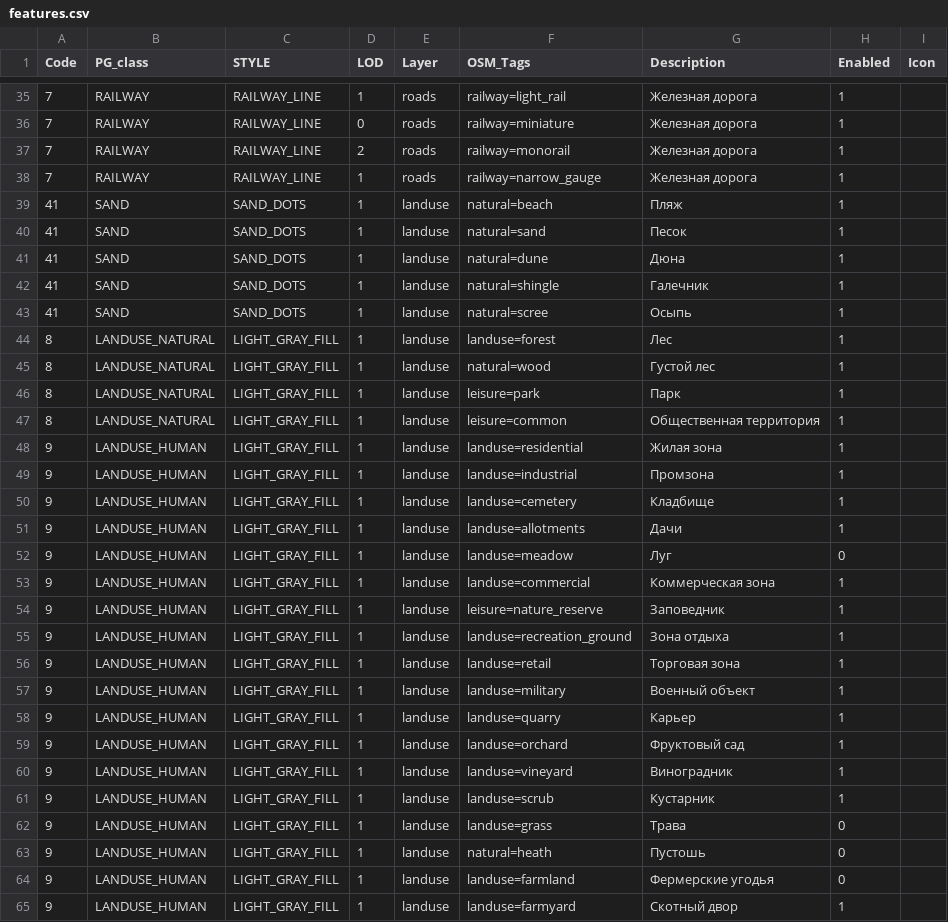
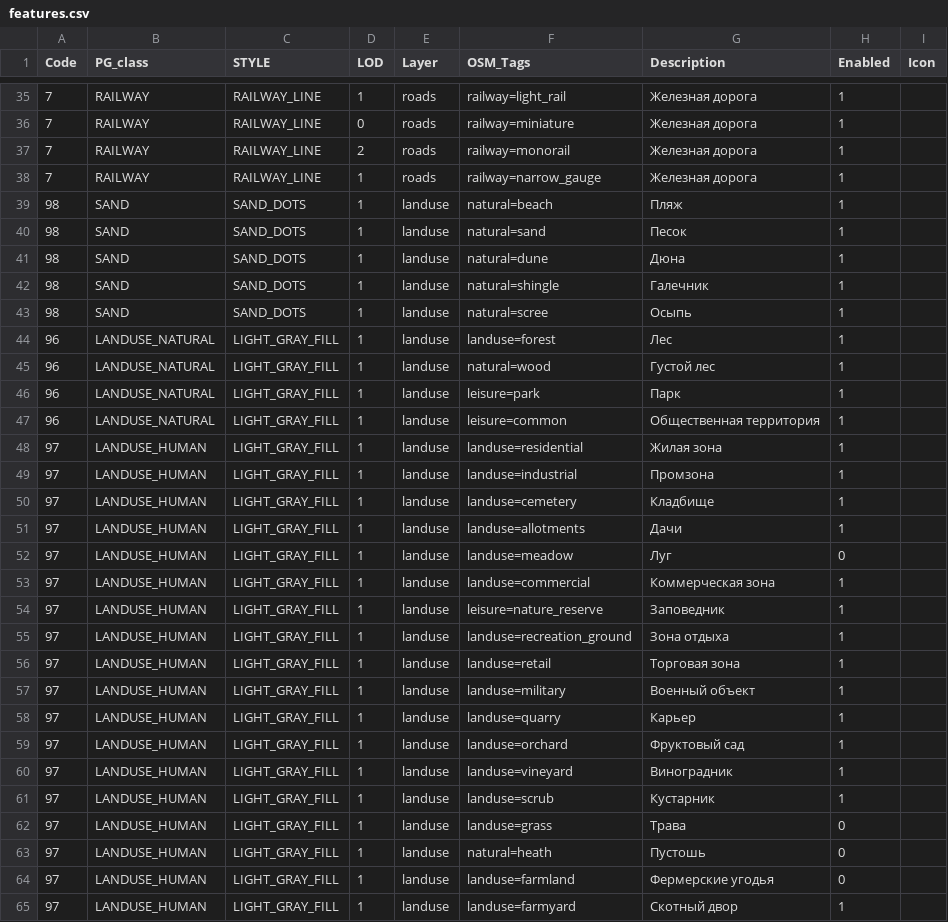
Before and after one commit to purrrock/purrgo, a CSV file: tools/map-compiler/features.csv, drawn as a sheet; only a part is shown, gaps mark what is left out; the diff covers the shown part only.

```diff
--- a/tools/map-compiler/features.csv
+++ b/tools/map-compiler/features.csv
@@ -38,28 +38,28 @@ Code;PG_class;STYLE;LOD;Layer;OSM_Tags;Description;Enabled;Icon
 7;RAILWAY;RAILWAY_LINE;1;roads;railway=narrow_gauge;Железная дорога;1;
-41;SAND;SAND_DOTS;1;landuse;natural=beach;Пляж;1;
-41;SAND;SAND_DOTS;1;landuse;natural=sand;Песок;1;
-41;SAND;SAND_DOTS;1;landuse;natural=dune;Дюна;1;
-41;SAND;SAND_DOTS;1;landuse;natural=shingle;Галечник;1;
-41;SAND;SAND_DOTS;1;landuse;natural=scree;Осыпь;1;
-8;LANDUSE_NATURAL;LIGHT_GRAY_FILL;1;landuse;landuse=forest;Лес;1;
-8;LANDUSE_NATURAL;LIGHT_GRAY_FILL;1;landuse;natural=wood;Густой лес;1;
-8;LANDUSE_NATURAL;LIGHT_GRAY_FILL;1;landuse;leisure=park;Парк;1;
-8;LANDUSE_NATURAL;LIGHT_GRAY_FILL;1;landuse;leisure=common;Общественная территория;1;
-9;LANDUSE_HUMAN;LIGHT_GRAY_FILL;1;landuse;landuse=residential;Жилая зона;1;
-9;LANDUSE_HUMAN;LIGHT_GRAY_FILL;1;landuse;landuse=industrial;Промзона;1;
-9;LANDUSE_HUMAN;LIGHT_GRAY_FILL;1;landuse;landuse=cemetery;Кладбище;1;
-9;LANDUSE_HUMAN;LIGHT_GRAY_FILL;1;landuse;landuse=allotments;Дачи;1;
-9;LANDUSE_HUMAN;LIGHT_GRAY_FILL;1;landuse;landuse=meadow;Луг;0;
-9;LANDUSE_HUMAN;LIGHT_GRAY_FILL;1;landuse;landuse=commercial;Коммерческая зона;1;
-9;LANDUSE_HUMAN;LIGHT_GRAY_FILL;1;landuse;leisure=nature_reserve;Заповедник;1;
-9;LANDUSE_HUMAN;LIGHT_GRAY_FILL;1;landuse;landuse=recreation_ground;Зона отдыха;1;
-9;LANDUSE_HUMAN;LIGHT_GRAY_FILL;1;landuse;landuse=retail;Торговая зона;1;
-9;LANDUSE_HUMAN;LIGHT_GRAY_FILL;1;landuse;landuse=military;Военный объект;1;
-9;LANDUSE_HUMAN;LIGHT_GRAY_FILL;1;landuse;landuse=quarry;Карьер;1;
-9;LANDUSE_HUMAN;LIGHT_GRAY_FILL;1;landuse;landuse=orchard;Фруктовый сад;1;
-9;LANDUSE_HUMAN;LIGHT_GRAY_FILL;1;landuse;landuse=vineyard;Виноградник;1;
-9;LANDUSE_HUMAN;LIGHT_GRAY_FILL;1;landuse;landuse=scrub;Кустарник;1;
-9;LANDUSE_HUMAN;LIGHT_GRAY_FILL;1;landuse;landuse=grass;Трава;0;
-9;LANDUSE_HUMAN;LIGHT_GRAY_FILL;1;landuse;natural=heath;Пустошь;0;
-9;LANDUSE_HUMAN;LIGHT_GRAY_FILL;1;landuse;landuse=farmland;Фермерские угодья;0;
-9;LANDUSE_HUMAN;LIGHT_GRAY_FILL;1;landuse;landuse=farmyard;Скотный двор;1;
+98;SAND;SAND_DOTS;1;landuse;natural=beach;Пляж;1;
+98;SAND;SAND_DOTS;1;landuse;natural=sand;Песок;1;
+98;SAND;SAND_DOTS;1;landuse;natural=dune;Дюна;1;
+98;SAND;SAND_DOTS;1;landuse;natural=shingle;Галечник;1;
+98;SAND;SAND_DOTS;1;landuse;natural=scree;Осыпь;1;
+96;LANDUSE_NATURAL;LIGHT_GRAY_FILL;1;landuse;landuse=forest;Лес;1;
+96;LANDUSE_NATURAL;LIGHT_GRAY_FILL;1;landuse;natural=wood;Густой лес;1;
+96;LANDUSE_NATURAL;LIGHT_GRAY_FILL;1;landuse;leisure=park;Парк;1;
+96;LANDUSE_NATURAL;LIGHT_GRAY_FILL;1;landuse;leisure=common;Общественная территория;1;
+97;LANDUSE_HUMAN;LIGHT_GRAY_FILL;1;landuse;landuse=residential;Жилая зона;1;
+97;LANDUSE_HUMAN;LIGHT_GRAY_FILL;1;landuse;landuse=industrial;Промзона;1;
+97;LANDUSE_HUMAN;LIGHT_GRAY_FILL;1;landuse;landuse=cemetery;Кладбище;1;
+97;LANDUSE_HUMAN;LIGHT_GRAY_FILL;1;landuse;landuse=allotments;Дачи;1;
+97;LANDUSE_HUMAN;LIGHT_GRAY_FILL;1;landuse;landuse=meadow;Луг;0;
+97;LANDUSE_HUMAN;LIGHT_GRAY_FILL;1;landuse;landuse=commercial;Коммерческая зона;1;
+97;LANDUSE_HUMAN;LIGHT_GRAY_FILL;1;landuse;leisure=nature_reserve;Заповедник;1;
+97;LANDUSE_HUMAN;LIGHT_GRAY_FILL;1;landuse;landuse=recreation_ground;Зона отдыха;1;
+97;LANDUSE_HUMAN;LIGHT_GRAY_FILL;1;landuse;landuse=retail;Торговая зона;1;
+97;LANDUSE_HUMAN;LIGHT_GRAY_FILL;1;landuse;landuse=military;Военный объект;1;
+97;LANDUSE_HUMAN;LIGHT_GRAY_FILL;1;landuse;landuse=quarry;Карьер;1;
+97;LANDUSE_HUMAN;LIGHT_GRAY_FILL;1;landuse;landuse=orchard;Фруктовый сад;1;
+97;LANDUSE_HUMAN;LIGHT_GRAY_FILL;1;landuse;landuse=vineyard;Виноградник;1;
+97;LANDUSE_HUMAN;LIGHT_GRAY_FILL;1;landuse;landuse=scrub;Кустарник;1;
+97;LANDUSE_HUMAN;LIGHT_GRAY_FILL;1;landuse;landuse=grass;Трава;0;
+97;LANDUSE_HUMAN;LIGHT_GRAY_FILL;1;landuse;natural=heath;Пустошь;0;
+97;LANDUSE_HUMAN;LIGHT_GRAY_FILL;1;landuse;landuse=farmland;Фермерские угодья;0;
+97;LANDUSE_HUMAN;LIGHT_GRAY_FILL;1;landuse;landuse=farmyard;Скотный двор;1;
```
Also changed, not shown: 157 edited cells elsewhere in this file, 11 other files.
